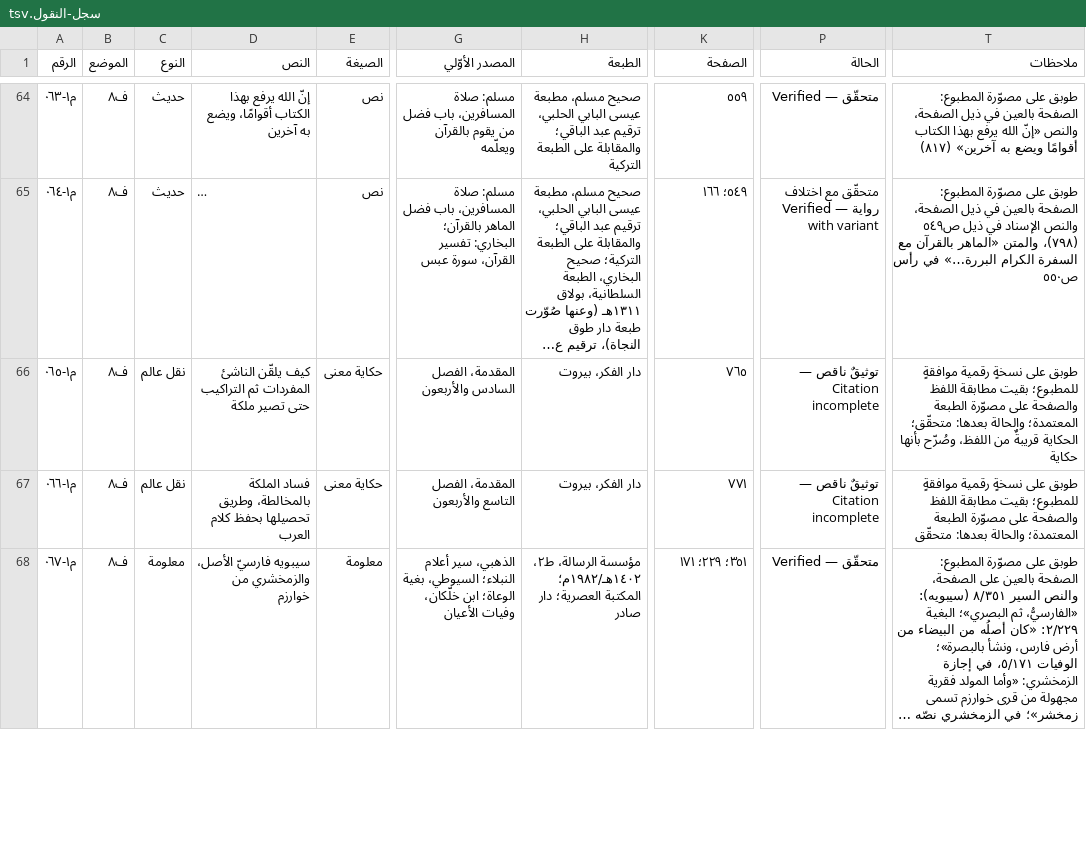
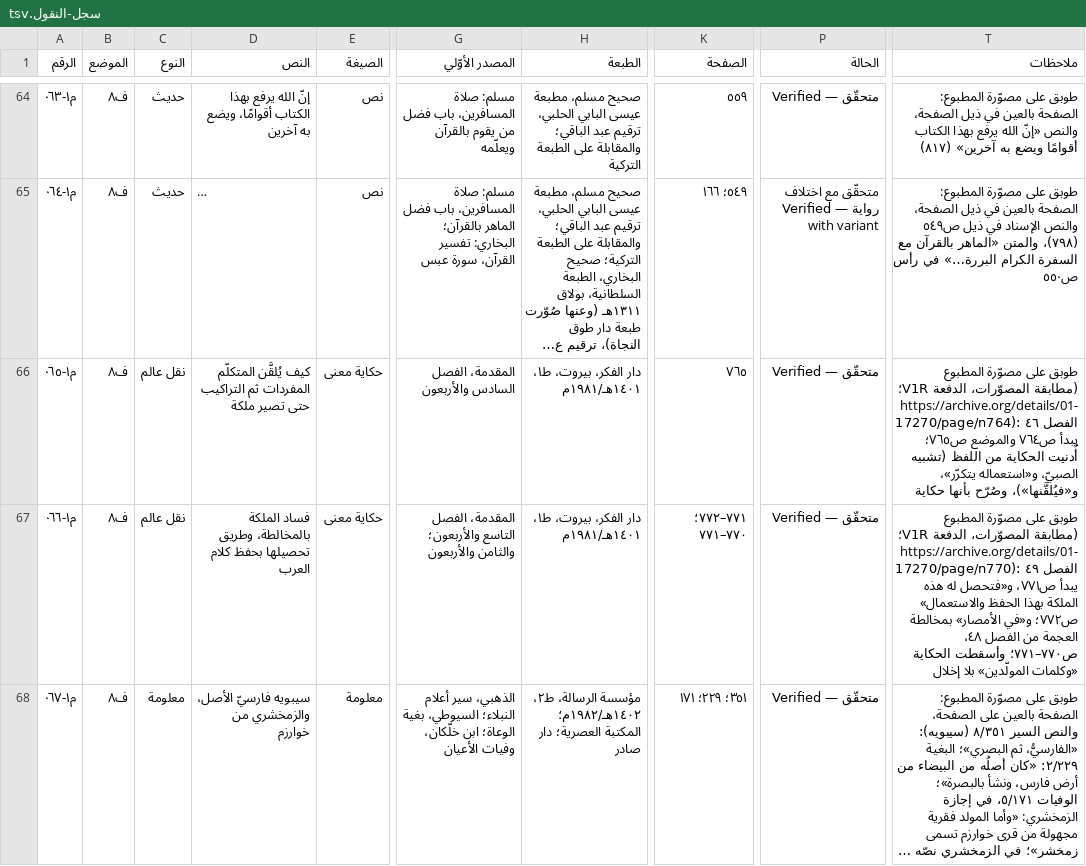
Before and after one commit to ahmadsulaimiy1/My-books, a TSV file: books/sinaat-al-mutakallim/book/_production/التحقيق/سجل-النقول.tsv, drawn as a sheet; only a part is shown, gaps mark what is left out; long unchanged cells end in …; the diff covers the shown part only; the diff names each change by its address in the sheet, - before the commit and + after, or states it on an @@ line.

```diff
--- a/books/sinaat-al-mutakallim/book/_production/التحقيق/سجل-النقول.tsv
+++ b/books/sinaat-al-mutakallim/book/_production/التحقيق/سجل-النقول.tsv
-D66 (النص): كيف يلقّن الناشئ المفردات ثم…
+D66 (النص): كيف يُلقَّن المتكلّم المفردات ثم…
-H66:H67 (الطبعة): دار الفكر، بيروت
+H66:H67 (الطبعة): دار الفكر، بيروت، ط١، ١٤٠١هـ/١٩٨١م
-P66:P67 (الحالة): توثيقٌ ناقص — Citation incomplete
+P66:P67 (الحالة): متحقّق — Verified
-T66 (ملاحظات): طوبق على نسخةٍ رقمية موافقةٍ للمطبوع؛ بقيت مطابقة اللفظ والصفحة على مصوّرة الطبعة المعتمدة؛ والحالة بعدها: متحقّق؛ الحكاية قريبةٌ من اللفظ، وصُرّح بأنها…
+T66 (ملاحظات): طوبق على مصوّرة المطبوع (مطابقة المصوّرات، الدفعة V1R؛ https://archive.org/details/01-17270/page/n764): الفصل ٤٦ يبدأ ص٧٦٤ والموضع ص٧٦٥؛ أُدنيت الحكاية من اللفظ (تشبيه الصبيّ، و«استعماله يتكرّر»، و«فيُلقَّنها»)، وصُرّح بأنها…
-G67 (المصدر الأوّلي): المقدمة، الفصل التاسع والأربعون
+G67 (المصدر الأوّلي): المقدمة، الفصل التاسع والأربعون؛ والثامن والأربعون
-K67 (الصفحة): ٧٧١
+K67 (الصفحة): ٧٧١–٧٧٢؛ ٧٧٠–٧٧١
-T67 (ملاحظات): طوبق على نسخةٍ رقمية موافقةٍ للمطبوع؛ بقيت مطابقة اللفظ والصفحة على مصوّرة الطبعة المعتمدة؛ والحالة بعدها: متحقّق
+T67 (ملاحظات): طوبق على مصوّرة المطبوع (مطابقة المصوّرات، الدفعة V1R؛ https://archive.org/details/01-17270/page/n770): الفصل ٤٩ يبدأ ص٧٧١، و«فتحصل له هذه الملكة بهذا الحفظ والاستعمال» ص٧٧٢؛ و«في الأمصار» بمخالطة العجمة من الفصل ٤٨، ص٧٧٠–٧٧١؛ وأسقطت الحكاية «وكلمات المولّدين» بلا إخلال
```
Also changed, not shown: 59 edited cells elsewhere in this file, 15 other files.
